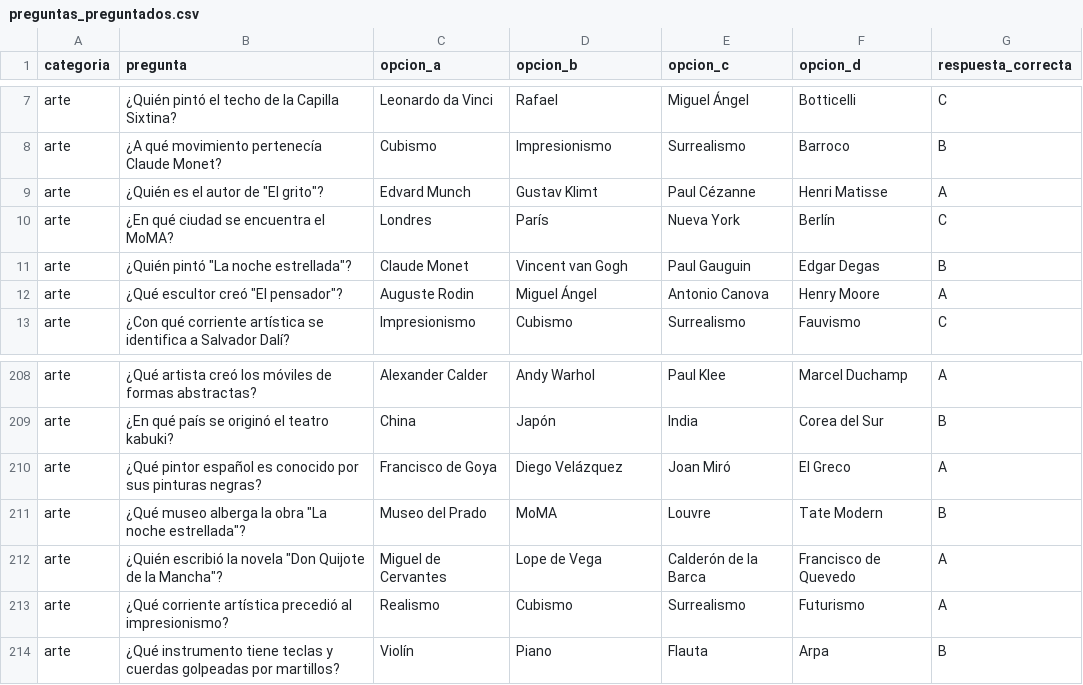
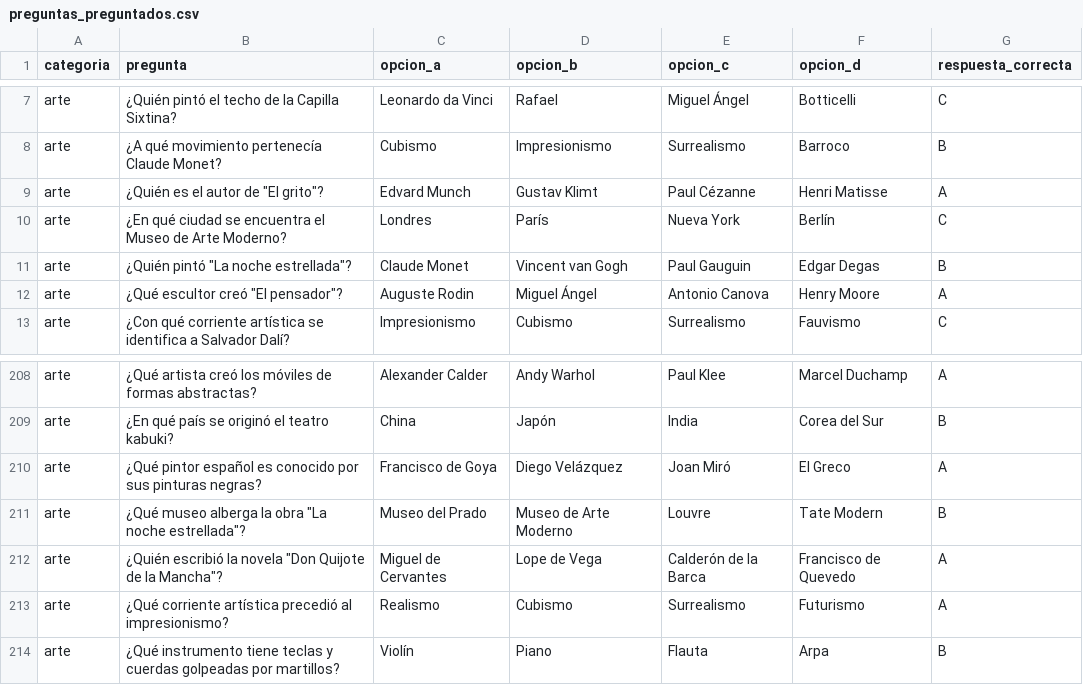
Before and after one commit to IvanRavarotto/Preguntados, a CSV file: preguntas_preguntados.csv, drawn as a sheet; only a part is shown, gaps mark what is left out.

```diff
--- a/preguntas_preguntados.csv
+++ b/preguntas_preguntados.csv
@@ -9,3 +9,3 @@ arte,¿A qué movimiento pertenecía Claude Monet?,"Cubismo","Impresionismo","Su
 arte,¿Quién es el autor de "El grito"?,"Edvard Munch","Gustav Klimt","Paul Cézanne","Henri Matisse",A
-arte,¿En qué ciudad se encuentra el MoMA?,"Londres","París","Nueva York","Berlín",C
+arte,¿En qué ciudad se encuentra el Museo de Arte Moderno?,"Londres","París","Nueva York","Berlín",C
 arte,¿Quién pintó "La noche estrellada"?,"Claude Monet","Vincent van Gogh","Paul Gauguin","Edgar Degas",B
@@ -210,3 +210,3 @@ arte,¿En qué país se originó el teatro kabuki?,"China","Japón","India","Cor
 arte,¿Qué pintor español es conocido por sus pinturas negras?,"Francisco de Goya","Diego Velázquez","Joan Miró","El Greco",A
-arte,¿Qué museo alberga la obra "La noche estrellada"?,"Museo del Prado","MoMA","Louvre","Tate Modern",B
+arte,¿Qué museo alberga la obra "La noche estrellada"?,"Museo del Prado","Museo de Arte Moderno","Louvre","Tate Modern",B
 arte,¿Quién escribió la novela "Don Quijote de la Mancha"?,"Miguel de Cervantes","Lope de Vega","Calderón de la Barca","Francisco de Quevedo",A
```
Also changed, not shown: 16 other files.
